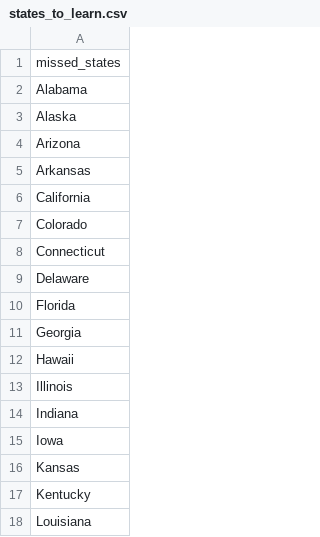
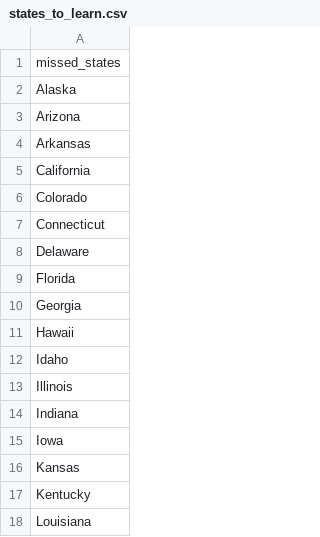
Before and after one commit to Clinohub/100_Days_of_Python, a CSV file: Day_25/states_to_learn.csv, drawn as a sheet; only a part is shown; removed rows and columns are numbered as before the commit, all else as after; the diff names each change by its address in the sheet, - before the commit and + after, or states it on an @@ line.

Commit message:
list comprehension

```diff
--- a/Day_25/states_to_learn.csv
+++ b/Day_25/states_to_learn.csv
-row 2: Alabama
+row 12: Idaho
```
Also changed, not shown: 1 other file.
